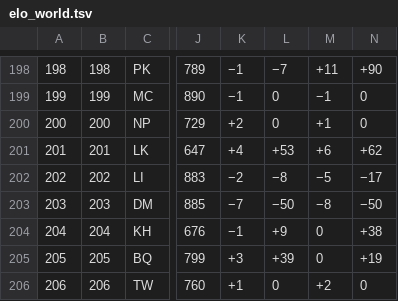
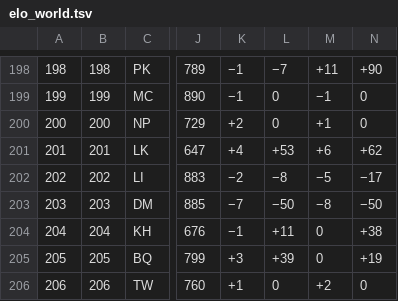
Before and after one commit to waledosunmu/worldcup-predictor, a TSV file: data/raw/elo_world.tsv, drawn as a sheet; only a part is shown, gaps mark what is left out; the diff covers the shown part only; the diff names each change by its address in the sheet, - before the commit and + after, or states it on an @@ line.

```diff
--- a/data/raw/elo_world.tsv
+++ b/data/raw/elo_world.tsv
-L204: +9
+L204: +11
```
Also changed, not shown: 11 edited cells elsewhere in this file, 1 other file.
